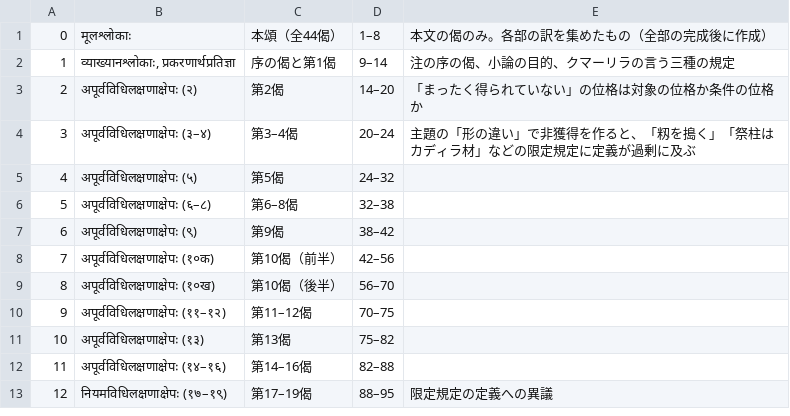
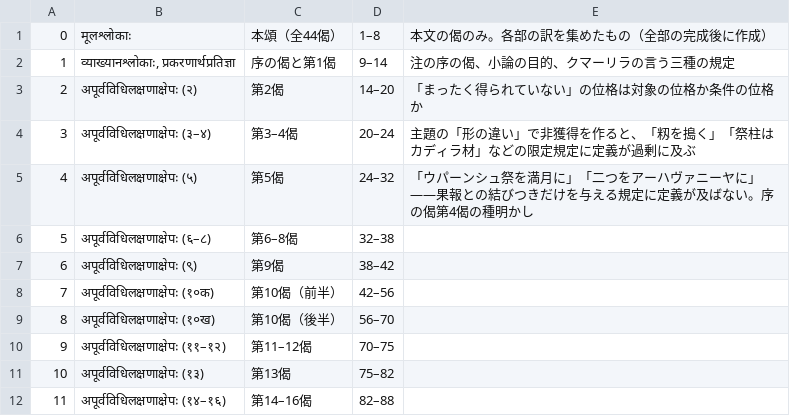
Before and after one commit to keikataoka1969-boop/vidhiviveka, a TSV file: vidhirasayana/parts.tsv, drawn as a sheet; only a part is shown; the shorter side is filled out with more unchanged rows.

```diff
--- a/vidhirasayana/parts.tsv
+++ b/vidhirasayana/parts.tsv
@@ -4,3 +4,3 @@
 3	अपूर्वविधिलक्षणाक्षेपः (३–४)	第3–4偈	20–24	主題の「形の違い」で非獲得を作ると、「籾を搗く」「祭柱はカディラ材」などの限定規定に定義が過剰に及ぶ
-4	अपूर्वविधिलक्षणाक्षेपः (५)	第5偈	24–32	
+4	अपूर्वविधिलक्षणाक्षेपः (५)	第5偈	24–32	「ウパーンシュ祭を満月に」「二つをアーハヴァニーヤに」——果報との結びつきだけを与える規定に定義が及ばない。序の偈第4偈の種明かし
 5	अपूर्वविधिलक्षणाक्षेपः (६–८)	第6–8偈	32–38	
```
Also changed, not shown: 4 other files.
